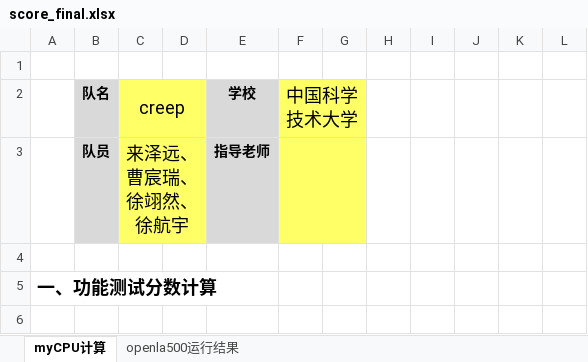
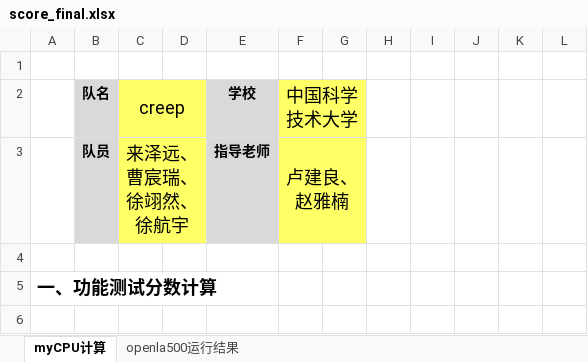
Before and after one commit to XhyDds/creep, an Excel workbook: submission/LoongArch_USTC_2_laizeyuan/score_final.xlsx, sheet myCPU计算, drawn as a sheet; only a part is shown; values as stored, in another font and other column widths than the file's, no borders; the diff names each change by its address in the sheet, - before the commit and + after, or states it on an @@ line.

```diff
--- a/submission/LoongArch_USTC_2_laizeyuan/score_final.xlsx (sheet myCPU计算)
+++ b/submission/LoongArch_USTC_2_laizeyuan/score_final.xlsx (sheet myCPU计算)
-F3 (中国科学技术大学): (empty)
+F3 (中国科学技术大学): 卢建良、赵雅楠
```
Also changed, not shown: 5 other files.
